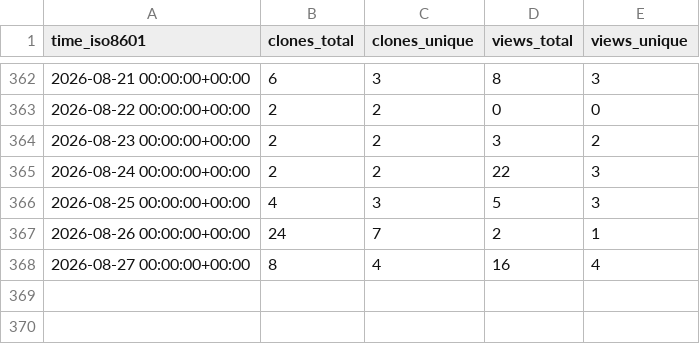
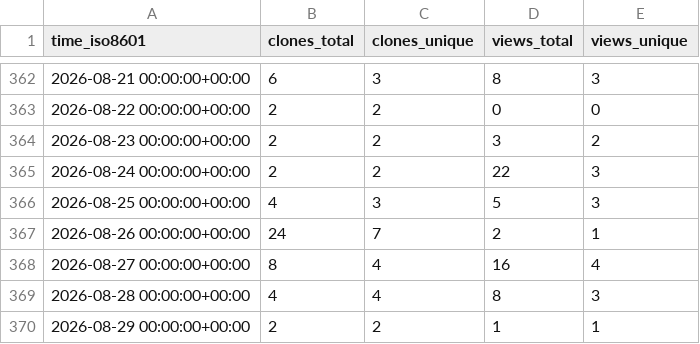
Before and after one commit to edanya-uma/Tsunami-HySEA, a CSV file: edanya-uma/Tsunami-HySEA/ghrs-data/views_clones_aggregate.csv, drawn as a sheet; only a part is shown, gaps mark what is left out.

```diff
--- a/edanya-uma/Tsunami-HySEA/ghrs-data/views_clones_aggregate.csv
+++ b/edanya-uma/Tsunami-HySEA/ghrs-data/views_clones_aggregate.csv
@@ -368 +368,3 @@ time_iso8601,clones_total,clones_unique,views_total,views_unique
 2026-08-27 00:00:00+00:00,8,4,16,4
+2026-08-28 00:00:00+00:00,4,4,8,3
+2026-08-29 00:00:00+00:00,2,2,1,1
```
Also changed, not shown: 1 other file.
